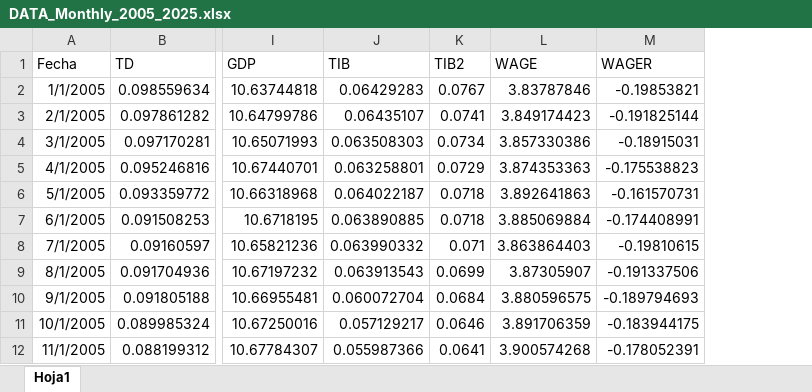
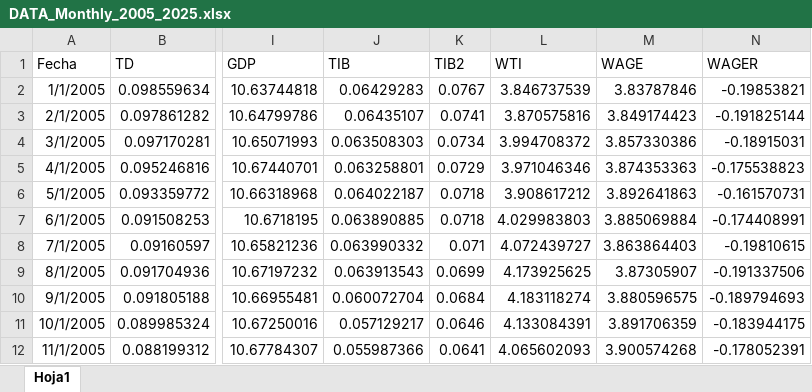
Before and after one commit to oscarjaulin/Monetary-Policy-Shocks-and-Central-bank-information-in-Colombia, an Excel workbook: IVBVAR/Input/DATA_Monthly_2005_2025.xlsx, sheet Hoja1, drawn as a sheet; only a part is shown, gaps mark what is left out; values as stored, in another font and other column widths than the file's, no borders; the diff names each change by its address in the sheet, - before the commit and + after, or states it on an @@ line.

```diff
--- a/IVBVAR/Input/DATA_Monthly_2005_2025.xlsx (sheet Hoja1)
+++ b/IVBVAR/Input/DATA_Monthly_2005_2025.xlsx (sheet Hoja1)
+column L (WTI), rows 2-12: 3.846737539 | 3.870575816 | 3.994708372 | 3.971046346 | 3.908617212 | 4.029983803 | 4.072439727 | 4.173925625 | 4.183118274 | 4.133084391 | 4.065602093
```
Also changed, not shown: formulas that keep their value, IVBVAR/Input/DATA_Monthly_2008_2025.xlsx, 1 other file.
